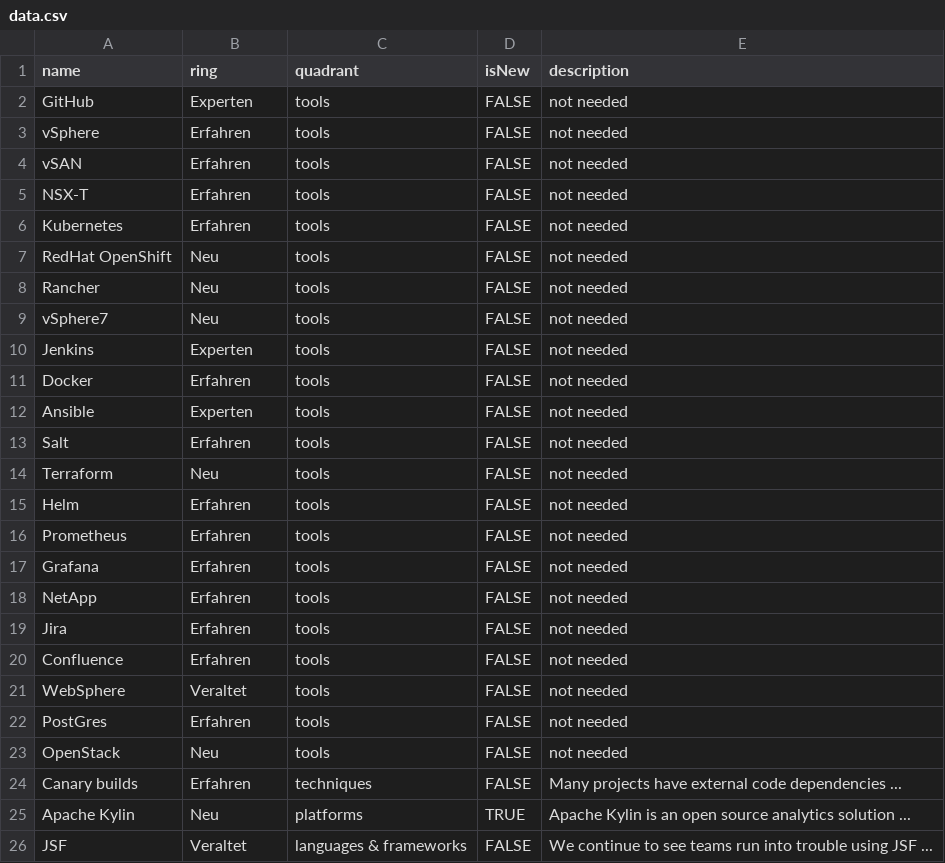
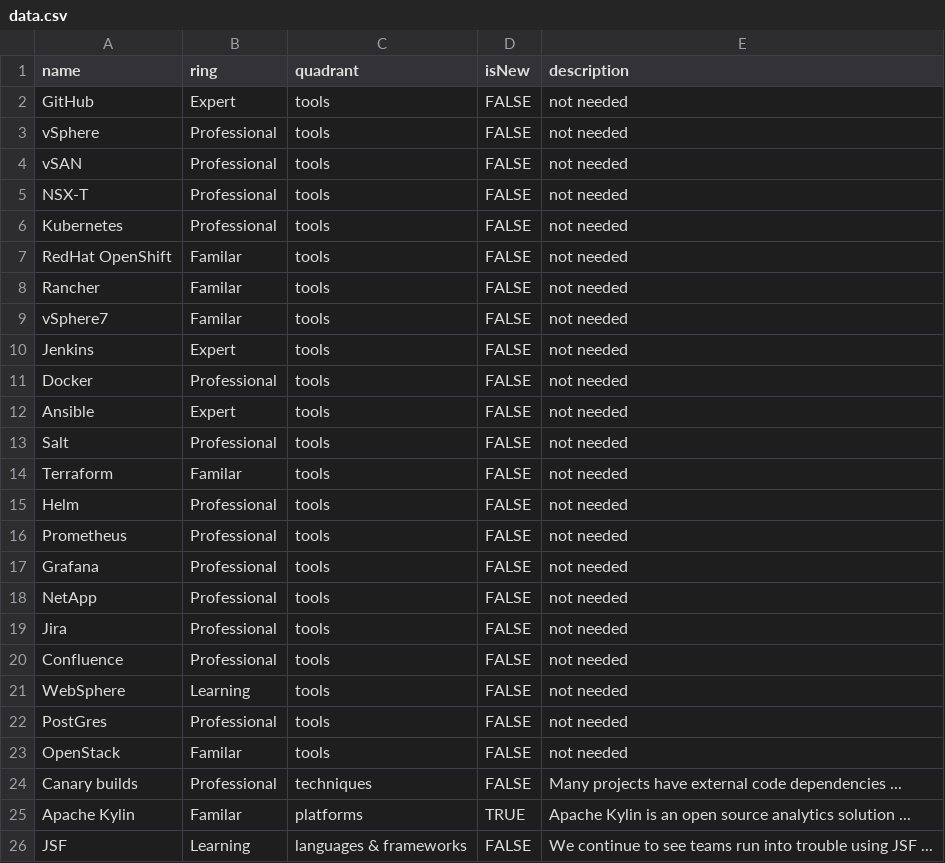
Before and after one commit to Lektorskij/TechnologyRadar, a CSV file: data.csv, drawn as a sheet.

Commit message:
Update data.csv

```diff
--- a/data.csv
+++ b/data.csv
@@ -1,26 +1,26 @@
 name,ring,quadrant,isNew,description
-GitHub,Experten,tools,FALSE,"not needed"
-vSphere,Erfahren,tools,FALSE,"not needed"
-vSAN,Erfahren,tools,FALSE,"not needed"
-NSX-T,Erfahren,tools,FALSE,"not needed"
-Kubernetes,Erfahren,tools,FALSE,"not needed"
-RedHat OpenShift,Neu,tools,FALSE,"not needed"
-Rancher,Neu,tools,FALSE,"not needed"
-vSphere7,Neu,tools,FALSE,"not needed"
-Jenkins,Experten,tools,FALSE,"not needed"
-Docker,Erfahren,tools,FALSE,"not needed"
-Ansible,Experten,tools,FALSE,"not needed"
-Salt,Erfahren,tools,FALSE,"not needed"
-Terraform,Neu,tools,FALSE,"not needed"
-Helm,Erfahren,tools,FALSE,"not needed"
-Prometheus,Erfahren,tools,FALSE,"not needed"
-Grafana,Erfahren,tools,FALSE,"not needed"
-NetApp,Erfahren,tools,FALSE,"not needed"
-Jira,Erfahren,tools,FALSE,"not needed"
-Confluence,Erfahren,tools,FALSE,"not needed"
-WebSphere,Veraltet,tools,FALSE,"not needed"
-PostGres,Erfahren,tools,FALSE,"not needed"
-OpenStack,Neu,tools,FALSE,"not needed"
-Canary builds,Erfahren,techniques,FALSE,"Many projects have external code dependencies ..."
-Apache Kylin,Neu,platforms,TRUE,"Apache Kylin is an open source analytics solution ..."
-JSF,Veraltet,languages & frameworks,FALSE,"We continue to see teams run into trouble using JSF ..."
+GitHub,Expert,tools,FALSE,"not needed"
+vSphere,Professional,tools,FALSE,"not needed"
+vSAN,Professional,tools,FALSE,"not needed"
+NSX-T,Professional,tools,FALSE,"not needed"
+Kubernetes,Professional,tools,FALSE,"not needed"
+RedHat OpenShift,Familar,tools,FALSE,"not needed"
+Rancher,Familar,tools,FALSE,"not needed"
+vSphere7,Familar,tools,FALSE,"not needed"
+Jenkins,Expert,tools,FALSE,"not needed"
+Docker,Professional,tools,FALSE,"not needed"
+Ansible,Expert,tools,FALSE,"not needed"
+Salt,Professional,tools,FALSE,"not needed"
+Terraform,Familar,tools,FALSE,"not needed"
+Helm,Professional,tools,FALSE,"not needed"
+Prometheus,Professional,tools,FALSE,"not needed"
+Grafana,Professional,tools,FALSE,"not needed"
+NetApp,Professional,tools,FALSE,"not needed"
+Jira,Professional,tools,FALSE,"not needed"
+Confluence,Professional,tools,FALSE,"not needed"
+WebSphere,Learning,tools,FALSE,"not needed"
+PostGres,Professional,tools,FALSE,"not needed"
+OpenStack,Familar,tools,FALSE,"not needed"
+Canary builds,Professional,techniques,FALSE,"Many projects have external code dependencies ..."
+Apache Kylin,Familar,platforms,TRUE,"Apache Kylin is an open source analytics solution ..."
+JSF,Learning,languages & frameworks,FALSE,"We continue to see teams run into trouble using JSF ..."
```
